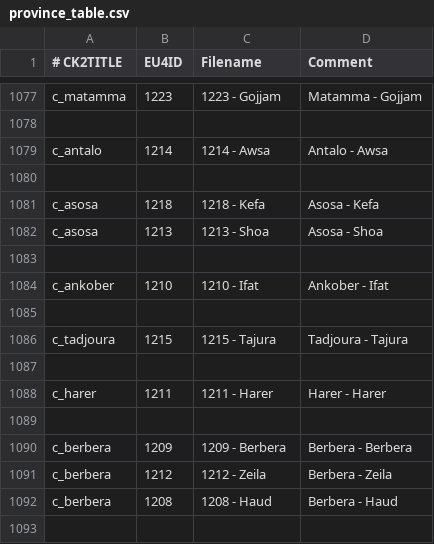
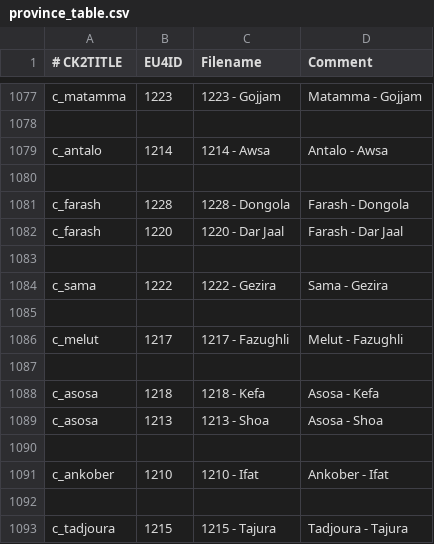
Before and after one commit to localiser/CK2Plus-Core, a CSV file: CK2Plus/common/eu4_converter/province_table.csv, drawn as a sheet; only a part is shown, gaps mark what is left out; the shorter side is filled out with more unchanged rows; the diff names each change by its address in the sheet, - before the commit and + after, or states it on an @@ line.

```diff
--- a/CK2Plus/common/eu4_converter/province_table.csv
+++ b/CK2Plus/common/eu4_converter/province_table.csv
+row 1081: c_farash | 1228 | 1228 - Dongola | Farash - Dongola
+row 1082: c_farash | 1220 | 1220 - Dar Jaal | Farash - Dar Jaal
+row 1083: (empty)
+row 1084: c_sama | 1222 | 1222 - Gezira | Sama - Gezira
+row 1085: (empty)
+row 1086: c_melut | 1217 | 1217 - Fazughli | Melut - Fazughli
+row 1087: (empty)
```
Also changed, not shown: 1 other file.
